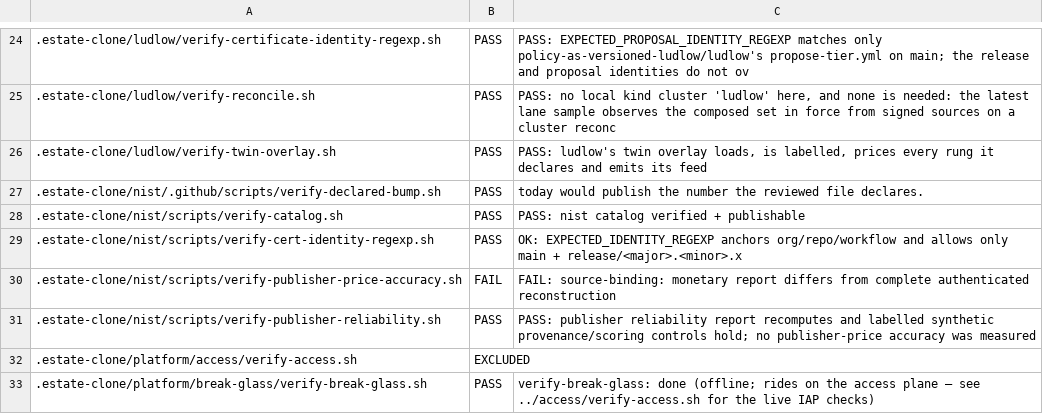
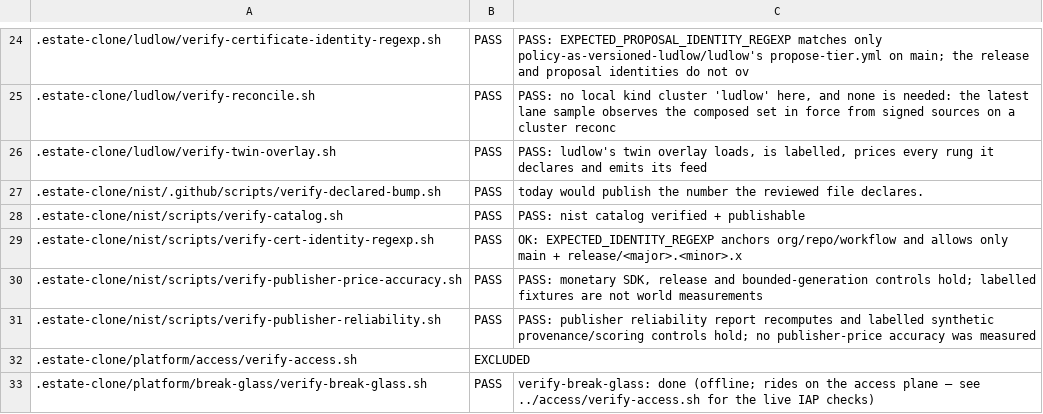
Before and after one commit to policy-as-versioned-flux/policy-as-versioned-flux, a TSV file: talk/captures/_grades.tsv, drawn as a sheet; only a part is shown, gaps mark what is left out; the diff covers the shown part only.

```diff
--- a/talk/captures/_grades.tsv
+++ b/talk/captures/_grades.tsv
@@ -29,3 +29,3 @@
 .estate-clone/nist/scripts/verify-cert-identity-regexp.sh	PASS	OK: EXPECTED_IDENTITY_REGEXP anchors org/repo/workflow and allows only main + release/<major>.<minor>.x
-.estate-clone/nist/scripts/verify-publisher-price-accuracy.sh	FAIL	FAIL: source-binding: monetary report differs from complete authenticated reconstruction
+.estate-clone/nist/scripts/verify-publisher-price-accuracy.sh	PASS	PASS: monetary SDK, release and bounded-generation controls hold; labelled fixtures are not world measurements
 .estate-clone/nist/scripts/verify-publisher-reliability.sh	PASS	PASS: publisher reliability report recomputes and labelled synthetic provenance/scoring controls hold; no publisher-price accuracy was measured
```
Also changed, not shown: 16 edited cells elsewhere in this file, 50 other files.
